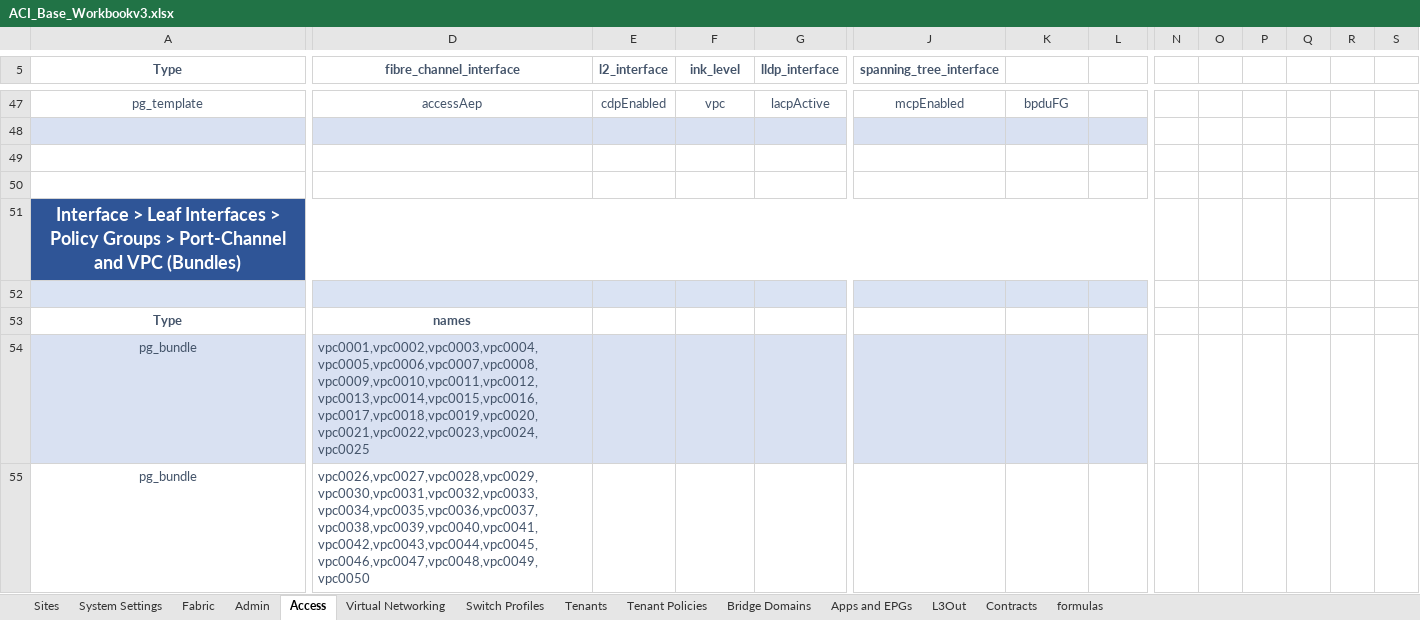
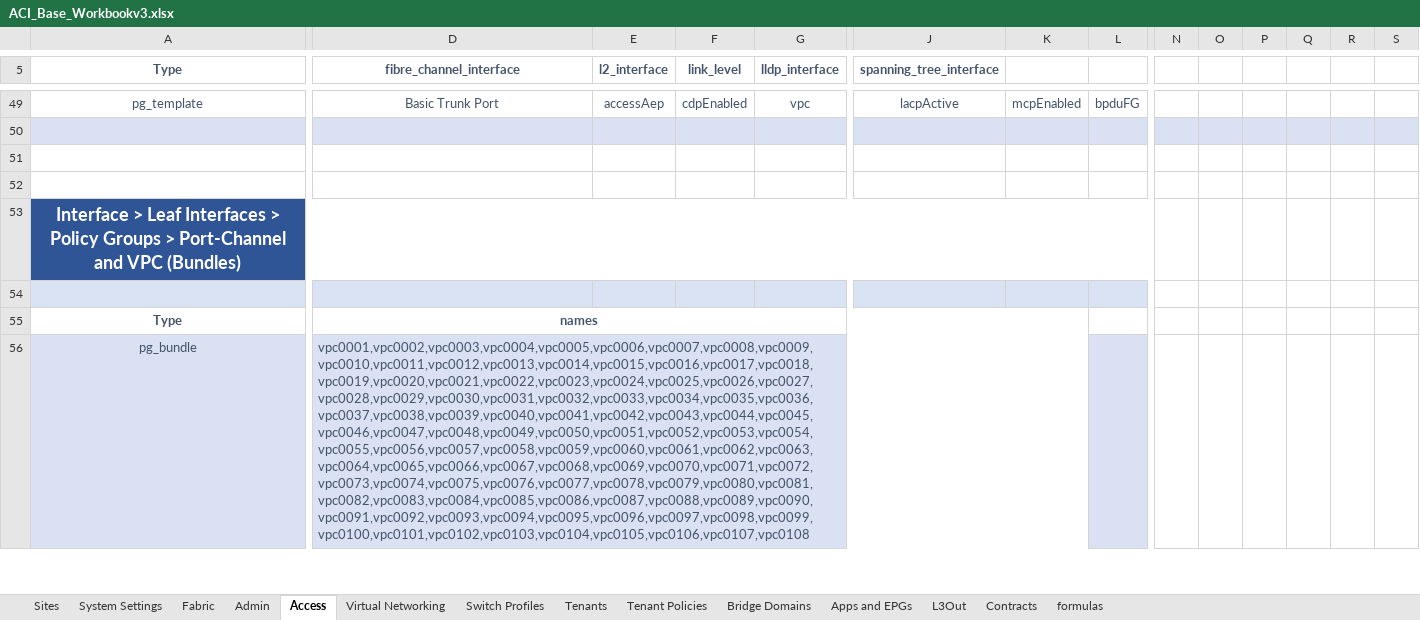
Before and after one commit to scotttyso/iac-easy-aci, an Excel workbook: ACI_Base_Workbookv3.xlsx, sheet Access, drawn as a sheet; only a part is shown, gaps mark what is left out; values as stored, in another font and other column widths than the file's, no borders; removed rows and columns are numbered as before the commit, all else as after; rows hold the shown columns only; the diff covers the shown part only; the diff names each change by its address in the sheet, - before the commit and + after, or states it on an @@ line.

Commit message:
finished, access, admin, fabric, vmm, system

```diff
--- a/ACI_Base_Workbookv3.xlsx (sheet Access)
+++ b/ACI_Base_Workbookv3.xlsx (sheet Access)
-F5: ink_level
+F5: link_level
-D49 (fibre_channel_interface): accessAep
+D49 (fibre_channel_interface): Basic Trunk Port
-E49 (l2_interface): cdpEnabled
+E49 (l2_interface): accessAep
-F49 (link_level): vpc
+F49 (link_level): cdpEnabled
-G49 (lldp_interface): lacpActive
+G49 (lldp_interface): vpc
-J49 (spanning_tree_interface): mcpEnabled
+J49 (spanning_tree_interface): lacpActive
-K49: bpduFG
+K49: mcpEnabled
-L49: (empty)
+L49: bpduFG
-N50:S50 fill: none
+N50:S50 fill: #D9E1F2
+D55:K55 merged
-D56 (fibre_channel_interface): vpc0001,vpc0002,vpc0003,vpc0004,vpc0005,vpc0006,vpc0007,vpc0008,vpc0009,vpc0010,vpc0011,vpc0012,vpc0013,vpc0014,vpc0015,vpc0016,vpc0017,vpc0018,vpc0019,vpc0020,vpc0021,vpc0022,vpc0023,vpc0024,vpc0025
+D56 (fibre_channel_interface): vpc0001,vpc0002,vpc0003,vpc0004,vpc0005,vpc0006,vpc0007,vpc0008,vpc0009,vpc0010,vpc0011,vpc0012,vpc0013,vpc0014,vpc0015,vpc0016,vpc0017,vpc0018,vpc0019,vpc0020,vpc0021,vpc0022,vpc0023,vpc0024,vpc0025,vpc0026,vpc0027,vpc0028,vpc0029,vpc0030,vpc0031,vpc0032,vpc0033,vpc0034,vpc0035,vpc0036,vpc0037,vpc0038,vpc0039,vpc0040,vpc0041,vpc0042,vpc0043,vpc0044,vpc0045,vpc0046,vpc0047,vpc0048,vpc0049,vpc0050,vpc0051,vpc0052,vpc0053,vpc0054,vpc0055,vpc0056,vpc0057,vpc0058,vpc0059,vpc0060,vpc0061,vpc0062,vpc0063,vpc0064,vpc0065,vpc0066,vpc0067,vpc0068,vpc0069,vpc0070,vpc0071,vpc0072,vpc0073,vpc0074,vpc0075,vpc0076,vpc0077,vpc0078,vpc0079,vpc0080,vpc0081,vpc0082,vpc0083,vpc0084,vpc0085,vpc0086,vpc0087,vpc0088,vpc0089,vpc0090,vpc0091,vpc0092,vpc0093,vpc0094,vpc0095,vpc0096,vpc0097,vpc0098,vpc0099,vpc0100,vpc0101,vpc0102,vpc0103,vpc0104,vpc0105,vpc0106,vpc0107,vpc0108
+D56:K56 merged
-row 55: pg_bundle | vpc0026,vpc0027,vpc0028,vpc0029,vpc0030,vpc0031,vpc0032,vpc0033,vpc0034,vpc0035,vpc0036,vpc0037,vpc0038,vpc0039,vpc0040,vpc0041,vpc0042,vpc0043,vpc0044,vpc0045,vpc0046,vpc0047,vpc0048,vpc0049,vpc0050
```
Also changed, not shown: 7 added rows, 4 removed rows, 44 edited cells, cell formats and merged cells elsewhere in this sheet, sheet Bridge Domains, sheet Apps and EPGs, sheet Admin, sheet Fabric, Asgard_interface_selectors.xlsx, Wakanda_interface_selectors.xlsx, 29 other files.
